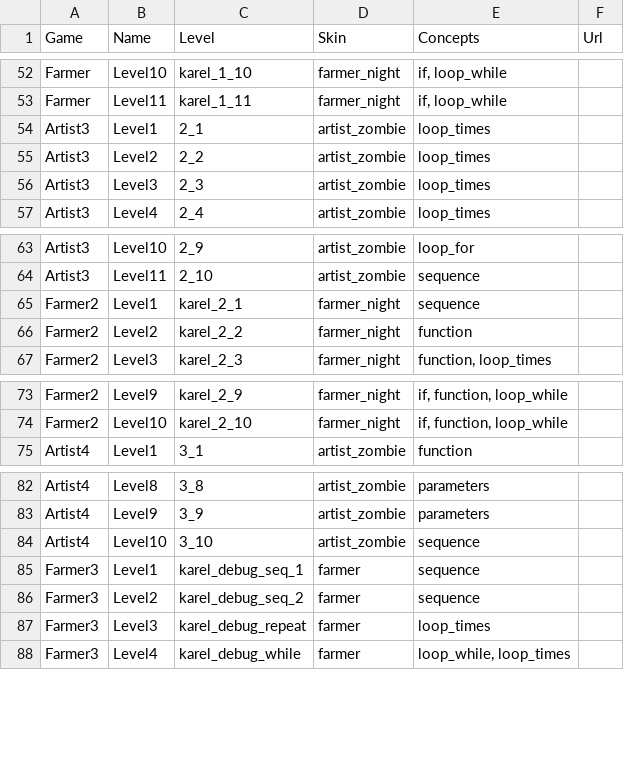
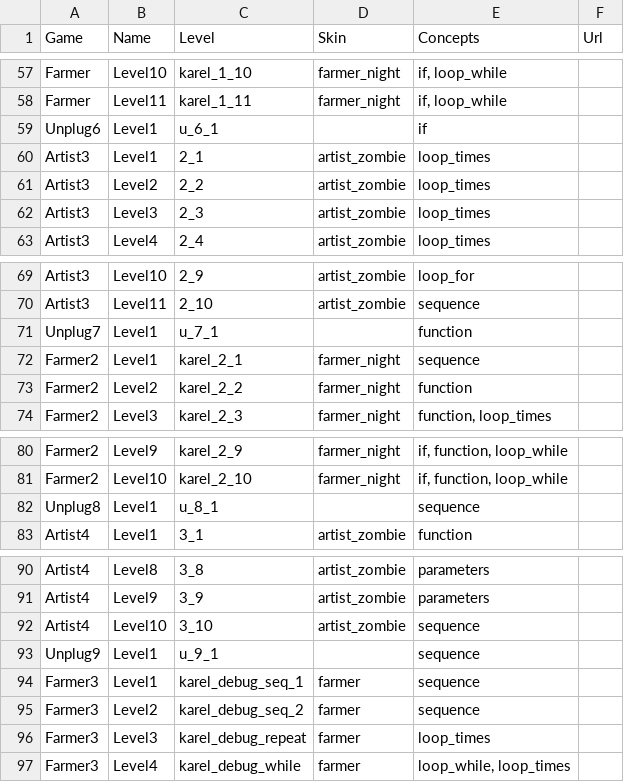
Before and after one commit to tobyk100/dashboard, a CSV file: config/script.csv, drawn as a sheet; only a part is shown, gaps mark what is left out; the diff covers the shown part only.

Commit message:
unplugged activities phase 1

```diff
--- a/config/script.csv
+++ b/config/script.csv
@@ -53,2 +58,3 @@ Farmer	Level10	karel_1_10	farmer_night	if, loop_while
 Farmer	Level11	karel_1_11	farmer_night	if, loop_while	
+Unplug6	Level1	u_6_1		if	
 Artist3	Level1	2_1	artist_zombie	loop_times	
@@ -64,2 +70,3 @@ Artist3	Level10	2_9	artist_zombie	loop_for
 Artist3	Level11	2_10	artist_zombie	sequence	
+Unplug7	Level1	u_7_1		function	
 Farmer2	Level1	karel_2_1	farmer_night	sequence	
@@ -74,2 +81,3 @@ Farmer2	Level9	karel_2_9	farmer_night	if, function, loop_while
 Farmer2	Level10	karel_2_10	farmer_night	if, function, loop_while	
+Unplug8	Level1	u_8_1		sequence	
 Artist4	Level1	3_1	artist_zombie	function	
@@ -84,2 +92,3 @@ Artist4	Level9	3_9	artist_zombie	parameters
 Artist4	Level10	3_10	artist_zombie	sequence	
+Unplug9	Level1	u_9_1		sequence	
 Farmer3	Level1	karel_debug_seq_1	farmer	sequence	
```
Also changed, not shown: 7 added rows and 6 edited cells elsewhere in this file, 9 other files.
